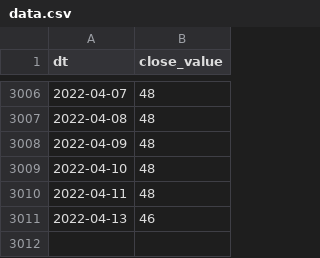
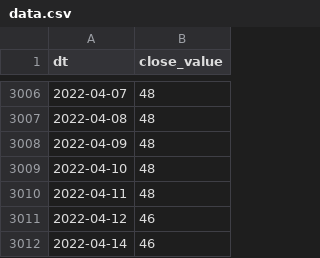
Before and after one commit to alexey-formalmethods/datasets, a CSV file: money.cnn fear-and-greed/data.csv, drawn as a sheet; only a part is shown, gaps mark what is left out.

```diff
--- a/money.cnn fear-and-greed/data.csv
+++ b/money.cnn fear-and-greed/data.csv
@@ -3010,2 +3010,3 @@ dt,close_value
 2022-04-11,48
-2022-04-13,46
+2022-04-12,46
+2022-04-14,46
```
Also changed, not shown: alternative.me crypto fear-and-greed/data.csv.
